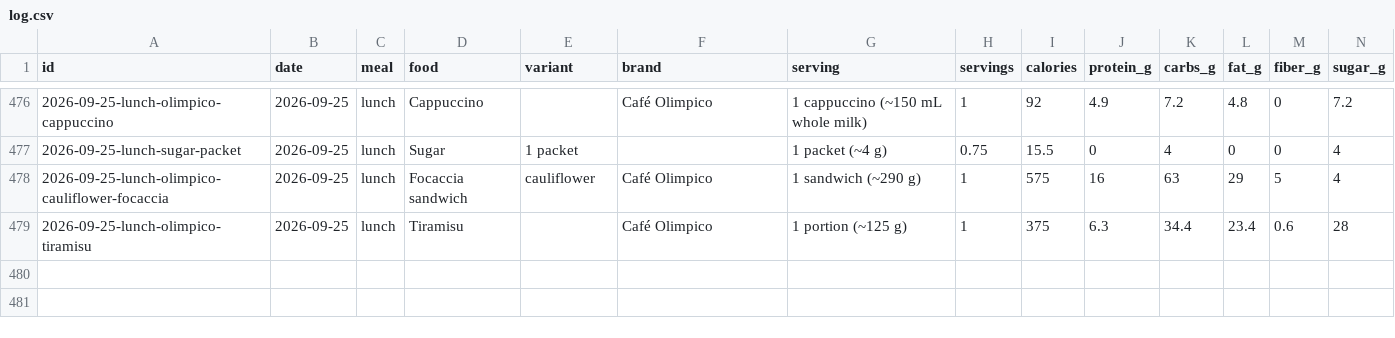
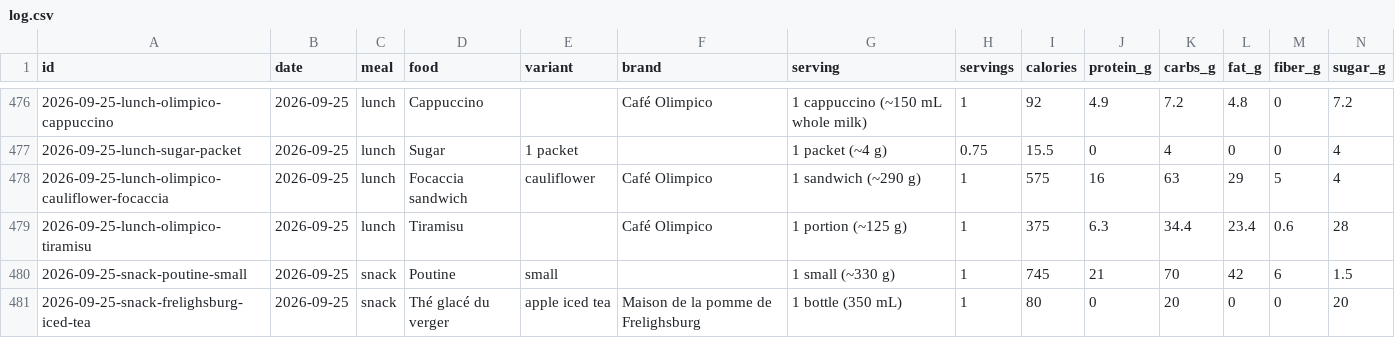
Before and after one commit to soldoutbudokan/Health, a CSV file: data/log.csv, drawn as a sheet; only a part is shown, gaps mark what is left out; rows hold the shown columns only; the diff names each change by its address in the sheet, - before the commit and + after, or states it on an @@ line.

Commit message:
Log a small poutine and a Frelighsburg apple iced tea as a Sep 25 snack, and add both to the catalog
The iced tea is off the bottle's panel. The poutine is an estimate for a small, about 150 g of fries, 60 g of curds and 120 g of gravy.

```diff
--- a/data/log.csv
+++ b/data/log.csv
+row 480: 2026-09-25-snack-poutine-small | 2026-09-25 | snack | Poutine | small |  | 1 small (~330 g) | 1 | 745 | 21 | 70 | 42 | 6 | 1.5
+row 481: 2026-09-25-snack-frelighsburg-iced-tea | 2026-09-25 | snack | Thé glacé du verger | apple iced tea | Maison de la pomme de Frelighsburg | 1 bottle (350 mL) | 1 | 80 | 0 | 20 | 0 | 0 | 20
```
Also changed, not shown: 2 other files.
